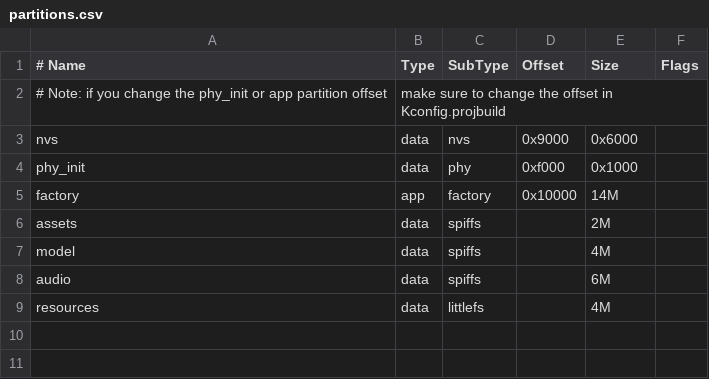
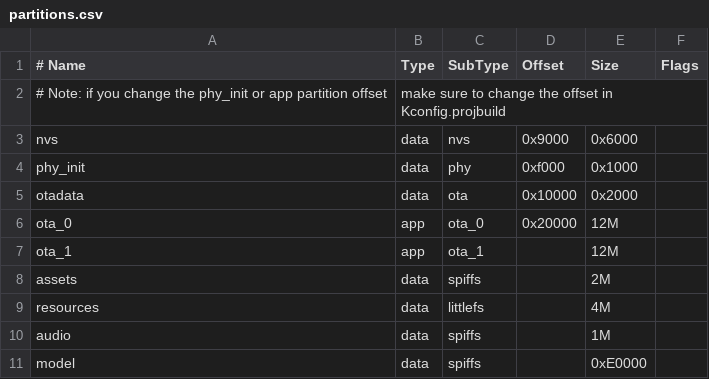
Before and after one commit to Yezi23-boop/111, a CSV file: partitions.csv, drawn as a sheet; removed rows and columns are numbered as before the commit, all else as after; the diff names each change by its address in the sheet, - before the commit and + after, or states it on an @@ line.

```diff
--- a/partitions.csv
+++ b/partitions.csv
-row 5: factory | app | factory | 0x10000 | 14M
+row 5: otadata | data | ota | 0x10000 | 0x2000
+row 6: ota_0 | app | ota_0 | 0x20000 | 12M
+row 7: ota_1 | app | ota_1 |  | 12M
-row 7: model | data | spiffs |  | 4M
-row 8: audio | data | spiffs |  | 6M
+row 10: audio | data | spiffs |  | 1M
+row 11: model | data | spiffs |  | 0xE0000
```
Also changed, not shown: 9 other files.
